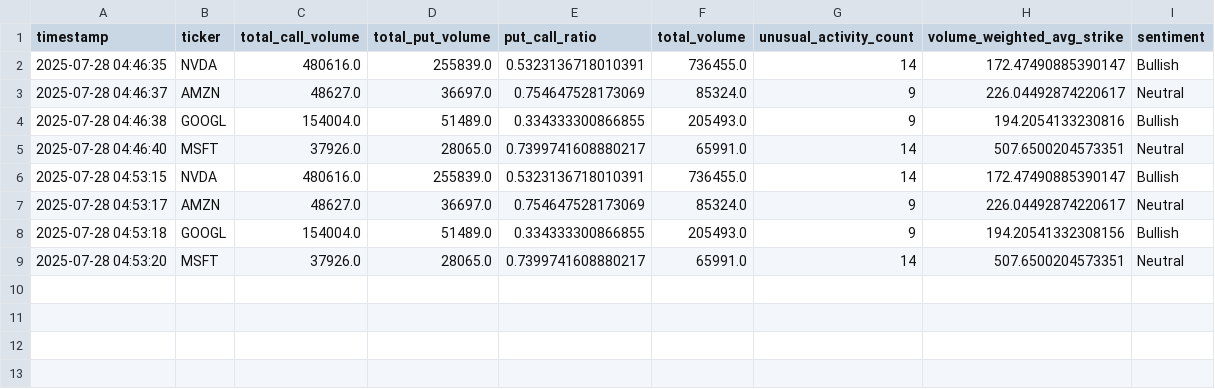
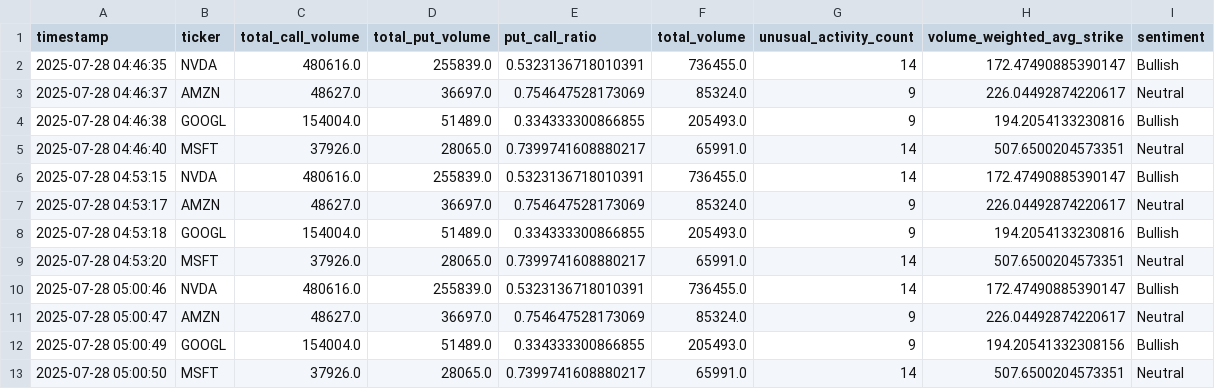
Before and after one commit to kobisanv/TradeTitan, a CSV file: datafetcher/data/OPTIONS/options_flow_summary.csv, drawn as a sheet.

```diff
--- a/datafetcher/data/OPTIONS/options_flow_summary.csv
+++ b/datafetcher/data/OPTIONS/options_flow_summary.csv
@@ -7,3 +7,7 @@ timestamp,ticker,total_call_volume,total_put_volume,put_call_ratio,total_volume,
 2025-07-28 04:53:17,AMZN,48627.0,36697.0,0.754647528173069,85324.0,9,226.04492874220617,Neutral
-2025-07-28 04:53:18,GOOGL,154004.0,51489.0,0.334333300866855,205493.0,9,194.20541332308156,Bullish
+2025-07-28 04:53:18,GOOGL,154004.0,51489.0,0.334333300866855,205493.0,9,194.2054133230816,Bullish
 2025-07-28 04:53:20,MSFT,37926.0,28065.0,0.7399741608880217,65991.0,14,507.6500204573351,Neutral
+2025-07-28 05:00:46,NVDA,480616.0,255839.0,0.5323136718010391,736455.0,14,172.47490885390147,Bullish
+2025-07-28 05:00:47,AMZN,48627.0,36697.0,0.754647528173069,85324.0,9,226.04492874220617,Neutral
+2025-07-28 05:00:49,GOOGL,154004.0,51489.0,0.334333300866855,205493.0,9,194.20541332308156,Bullish
+2025-07-28 05:00:50,MSFT,37926.0,28065.0,0.7399741608880217,65991.0,14,507.6500204573351,Neutral
```
Also changed, not shown: datafetcher/data/OPTIONS/AMZN_options_chain.csv, datafetcher/data/OPTIONS/GOOGL_options_indicators.csv, 21 other files.
